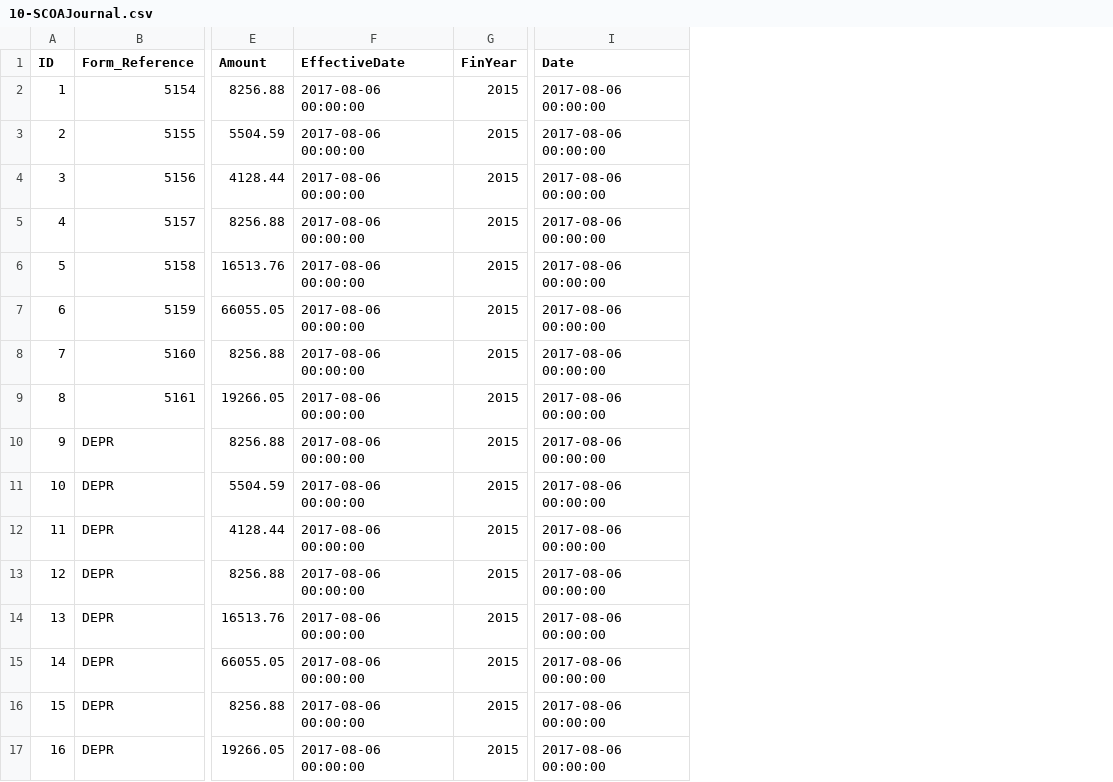
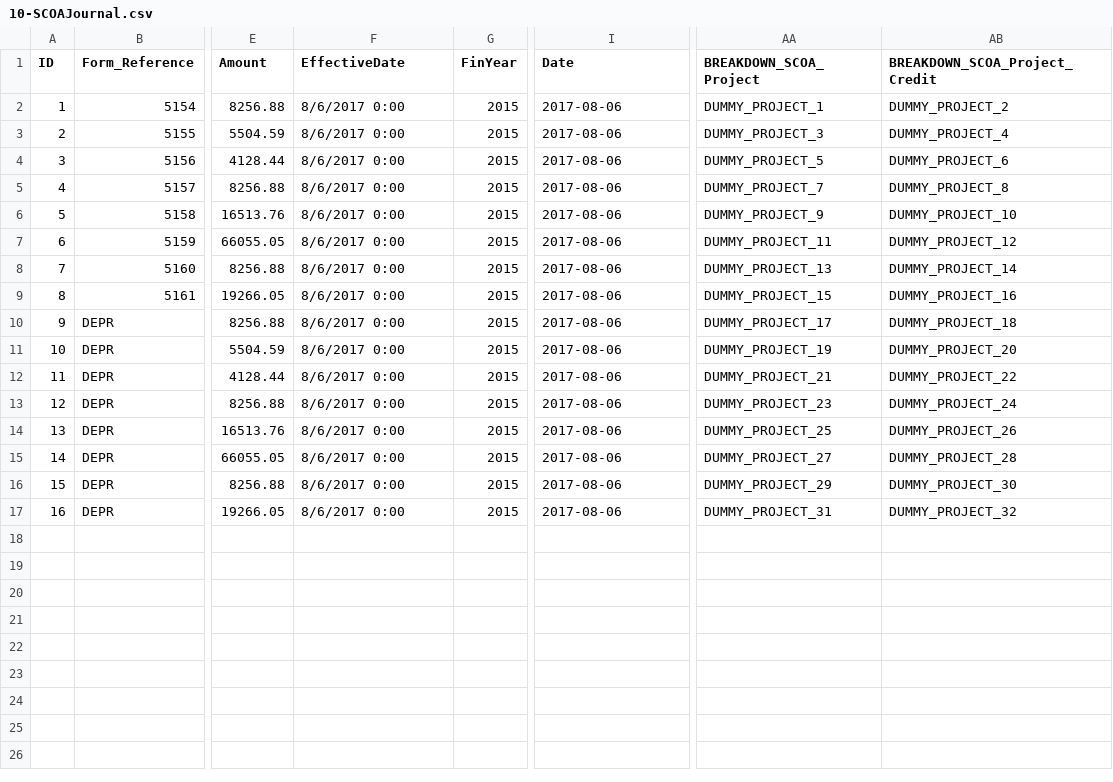
Before and after one commit to IMQS/imqs-asset-testing, a CSV file: scripts/v6/prime/10-SCOAJournal.csv, drawn as a sheet; only a part is shown, gaps mark what is left out; the diff names each change by its address in the sheet, - before the commit and + after, or states it on an @@ line.

Commit message:
Added BREAKDOWN_Project_* values

```diff
--- a/scripts/v6/prime/10-SCOAJournal.csv
+++ b/scripts/v6/prime/10-SCOAJournal.csv
+column AA (BREAKDOWN_SCOA_Project), rows 2-17: DUMMY_PROJECT_1 | DUMMY_PROJECT_3 | DUMMY_PROJECT_5 | DUMMY_PROJECT_7 | DUMMY_PROJECT_9 | DUMMY_PROJECT_11 | DUMMY_PROJECT_13 | DUMMY_PROJECT_15 | DUMMY_PROJECT_17 | DUMMY_PROJECT_19 | DUMMY_PROJECT_21 | DUMMY_PROJECT_23 | DUMMY_PROJECT_25 | DUMMY_PROJECT_27 | DUMMY_PROJECT_29 | DUMMY_PROJECT_31
+column AB (BREAKDOWN_SCOA_Project_Credit), rows 2-17: DUMMY_PROJECT_2 | DUMMY_PROJECT_4 | DUMMY_PROJECT_6 | DUMMY_PROJECT_8 | DUMMY_PROJECT_10 | DUMMY_PROJECT_12 | DUMMY_PROJECT_14 | DUMMY_PROJECT_16 | DUMMY_PROJECT_18 | DUMMY_PROJECT_20 | DUMMY_PROJECT_22 | DUMMY_PROJECT_24 | DUMMY_PROJECT_26 | DUMMY_PROJECT_28 | DUMMY_PROJECT_30 | DUMMY_PROJECT_32
-F2:F17 (EffectiveDate): 2017-08-06 00:00:00
+F2:F17 (EffectiveDate): 8/6/2017 0:00
-I2:I17 (Date): 2017-08-06 00:00:00
+I2:I17 (Date): 2017-08-06
```
